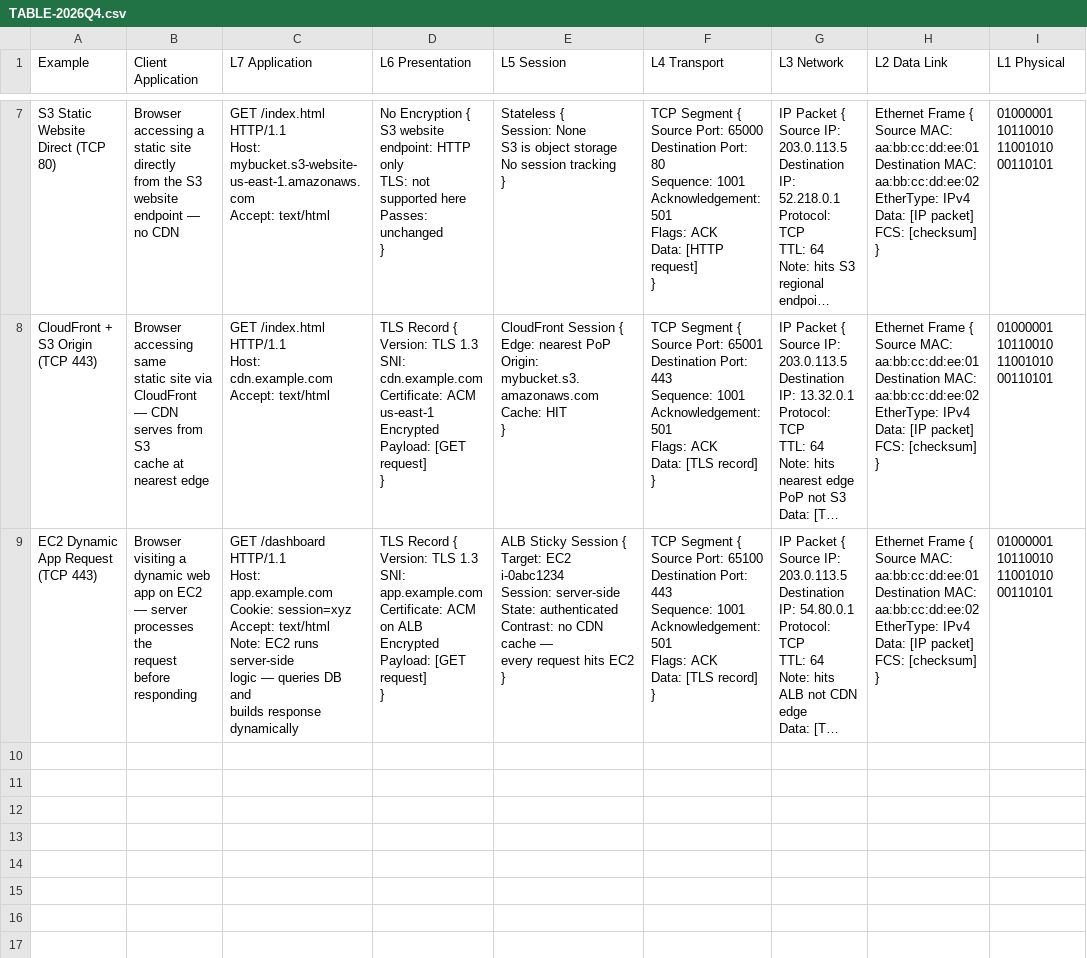
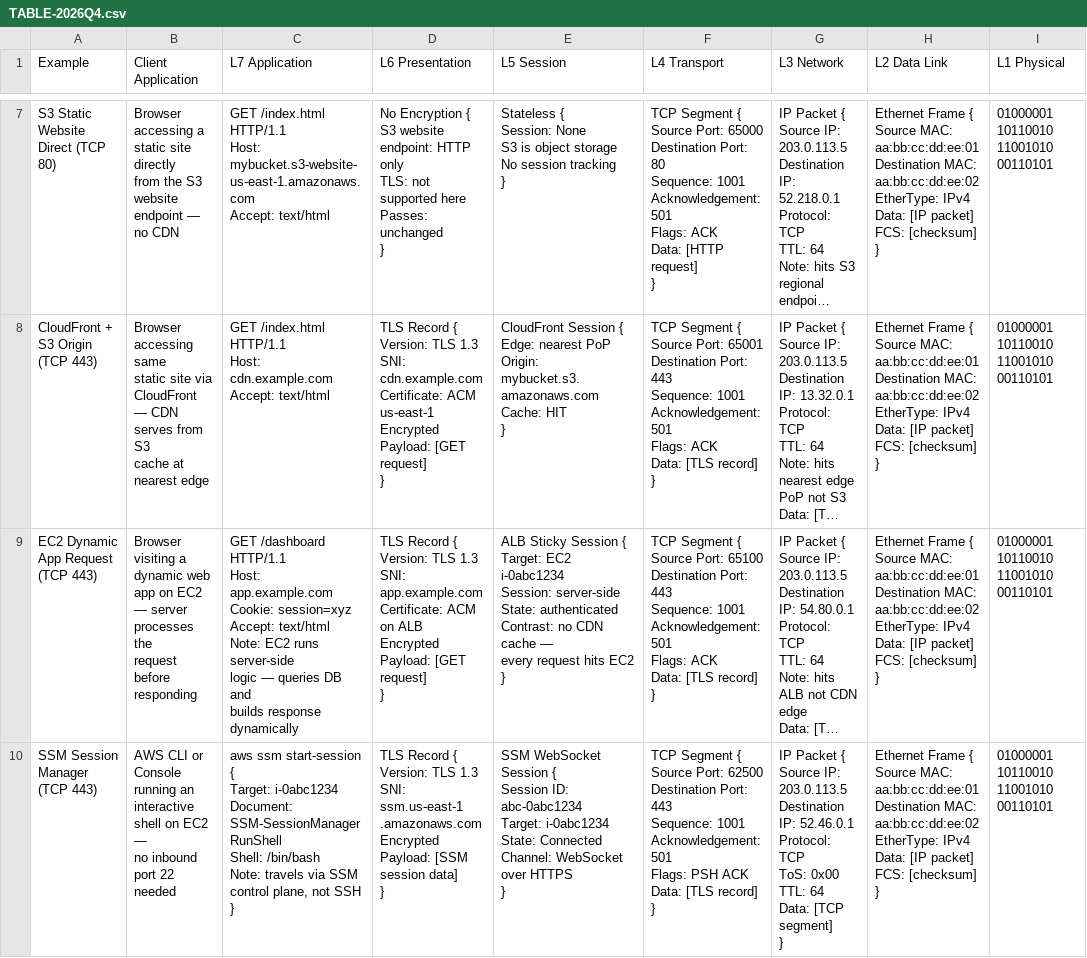
Before and after one commit to jayreck996/md-cloudquest, a CSV file: cloudquest/COULD/TABLE-2026Q4.csv, drawn as a sheet; only a part is shown, gaps mark what is left out; long unchanged cells end in …; ↵ is a line break in a cell; the diff names each change by its address in the sheet, - before the commit and + after, or states it on an @@ line.

```diff
--- a/cloudquest/COULD/TABLE-2026Q4.csv
+++ b/cloudquest/COULD/TABLE-2026Q4.csv
+row 10: SSM Session Manager (TCP 443) | AWS CLI or Console ↵ running an interactive ↵ shell on EC2 — ↵ no inbound port 22 needed | aws ssm start-session { ↵ Target: i-0abc1234 ↵ Document: SSM-SessionManagerRunShell ↵ Shell: /bin/bash ↵ Note: travels via SSM ↵ control plane, not SSH ↵ } | TLS Record { ↵ Version: TLS 1.3 ↵ SNI: ssm.us-east-1 ↵ .amazonaws.com ↵ Encrypted Payload: [SSM session data] ↵ } | SSM WebSocket Session { ↵ Session ID: abc-0abc1234 ↵ Target: i-0abc1234 ↵ State: Connected ↵ Channel: WebSocket over HTTPS ↵ } | TCP Segment { ↵ Source Port: 62500 ↵ Destination Port: 443 ↵ Sequence: 1001 ↵ Acknowledgement: 501 ↵ Flags: PSH ACK ↵ Data: [TLS record] ↵ } | IP Packet { ↵ Source IP: 203.0.113.5 ↵ Destination IP: 52.46.0.1 ↵ Protocol: TCP ↵ ToS: 0x00 ↵ TTL: 64 ↵ Data: [TCP segment] ↵ } | Ethernet Frame { ↵ Source MAC: aa:bb:cc:dd:ee:01 ↵ Destination MAC: aa:bb:cc:dd:ee:02 ↵ EtherType: IPv4 ↵ Data: [IP packet] ↵ FCS: [checksum] ↵ } | 01000001 10110010 ↵ 11001010 00110101
```
